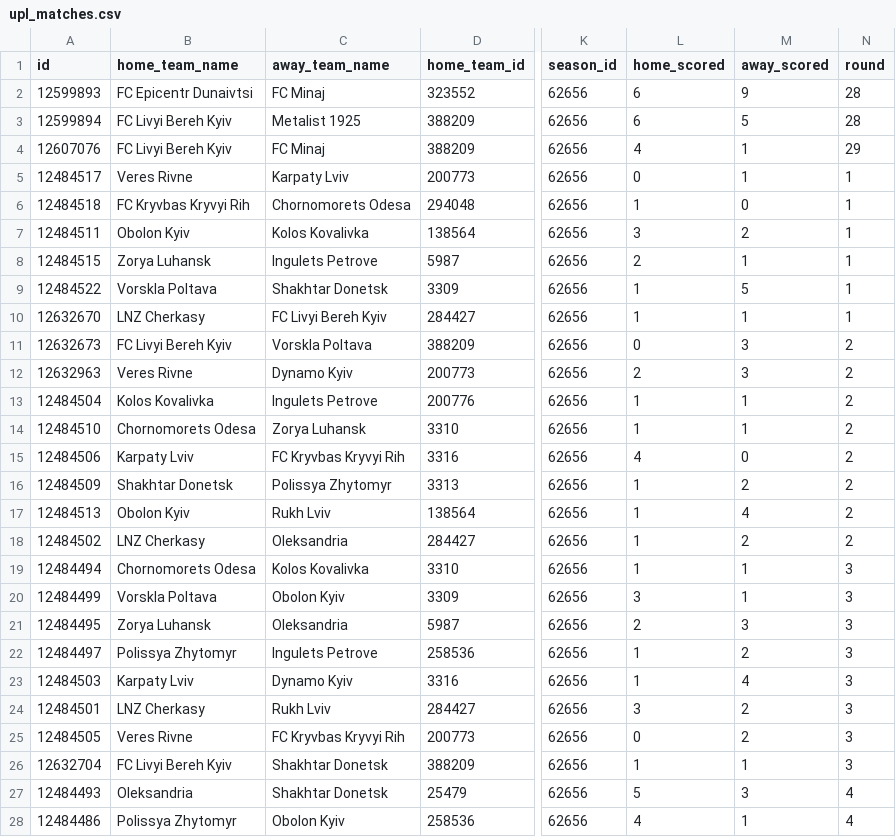
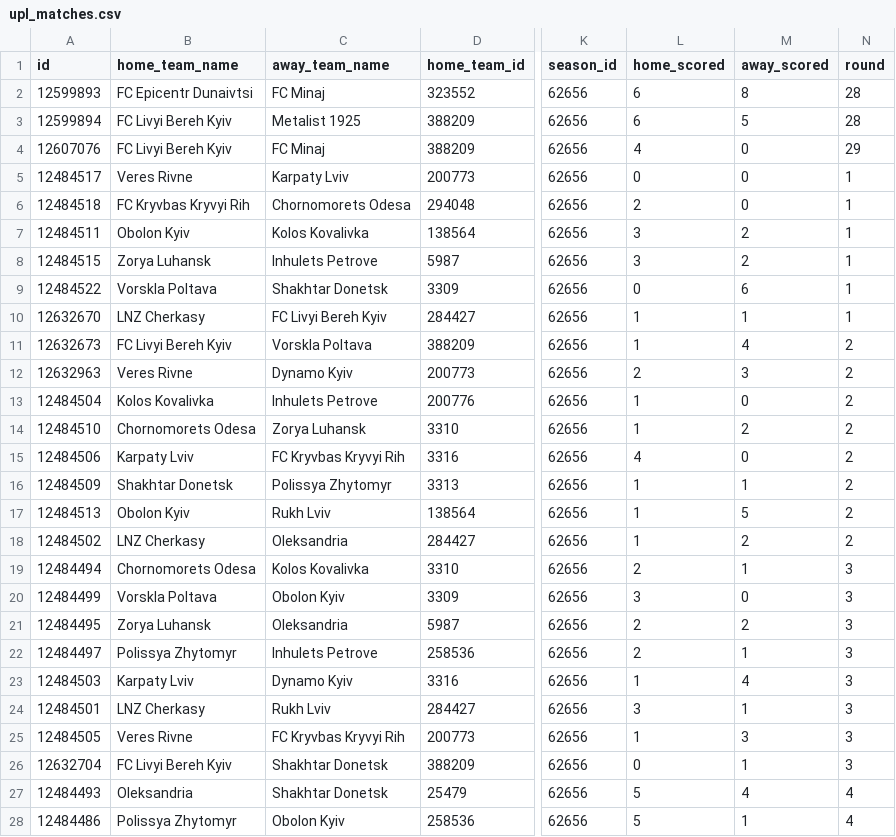
Before and after one commit to oyakymchuk/upl_shotmap, a CSV file: data/matches/upl_matches.csv, drawn as a sheet; only a part is shown, gaps mark what is left out; the diff covers the shown part only; the diff names each change by its address in the sheet, - before the commit and + after, or states it on an @@ line.

```diff
--- a/data/matches/upl_matches.csv
+++ b/data/matches/upl_matches.csv
-M2 (away_scored): 9
+M2 (away_scored): 8
-M4:M5 (away_scored): 1
+M4:M5 (away_scored): 0
-L6 (home_scored): 1
+L6 (home_scored): 2
-C8 (away_team_name): Ingulets Petrove
+C8 (away_team_name): Inhulets Petrove
-L8 (home_scored): 2
+L8 (home_scored): 3
-M8 (away_scored): 1
+M8 (away_scored): 2
-L9 (home_scored): 1
+L9 (home_scored): 0
-M9 (away_scored): 5
+M9 (away_scored): 6
-L11 (home_scored): 0
+L11 (home_scored): 1
-M11 (away_scored): 3
+M11 (away_scored): 4
-C13 (away_team_name): Ingulets Petrove
+C13 (away_team_name): Inhulets Petrove
-M13 (away_scored): 1
+M13 (away_scored): 0
-M14 (away_scored): 1
+M14 (away_scored): 2
-M16 (away_scored): 2
+M16 (away_scored): 1
-M17 (away_scored): 4
+M17 (away_scored): 5
-L19 (home_scored): 1
+L19 (home_scored): 2
-M20 (away_scored): 1
+M20 (away_scored): 0
-M21 (away_scored): 3
+M21 (away_scored): 2
-C22 (away_team_name): Ingulets Petrove
+C22 (away_team_name): Inhulets Petrove
-L22 (home_scored): 1
+L22 (home_scored): 2
-M22 (away_scored): 2
+M22 (away_scored): 1
-M24 (away_scored): 2
+M24 (away_scored): 1
-L25 (home_scored): 0
+L25 (home_scored): 1
-M25 (away_scored): 2
+M25 (away_scored): 3
-L26 (home_scored): 1
+L26 (home_scored): 0
-M27 (away_scored): 3
+M27 (away_scored): 4
-L28 (home_scored): 4
+L28 (home_scored): 5
```
Also changed, not shown: 158 edited cells elsewhere in this file.
